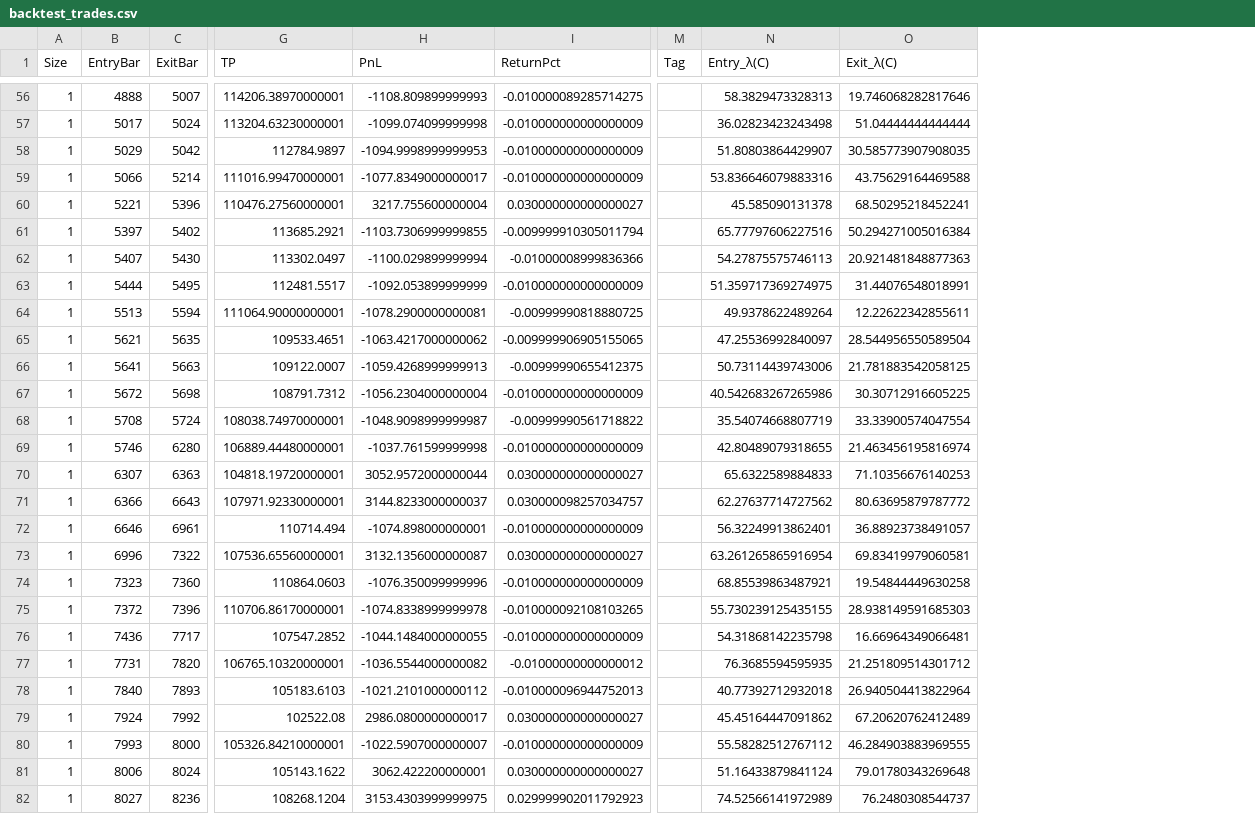
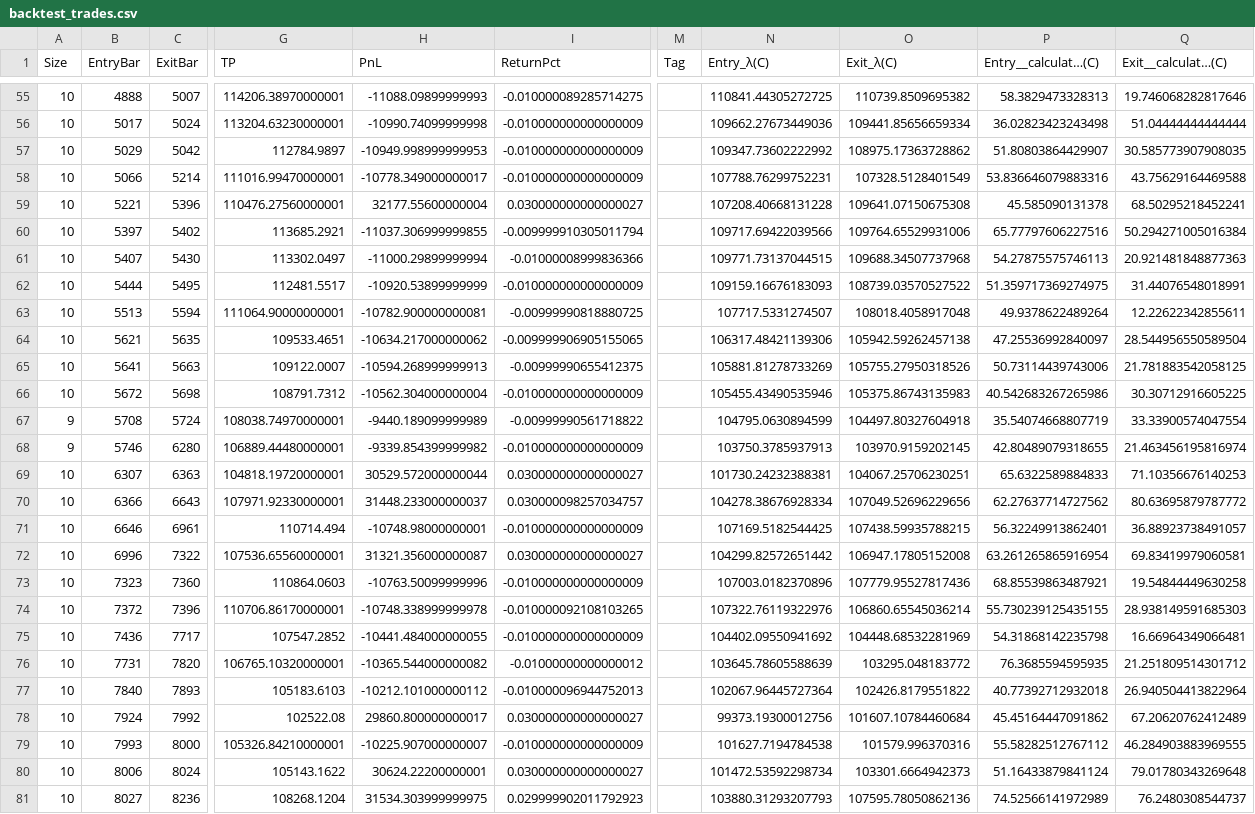
Before and after one commit to rishuvgorka/multi_tf_trading, a CSV file: ouFiles/backtest_trades.csv, drawn as a sheet; only a part is shown, gaps mark what is left out; addresses are those after the commit; the diff covers the shown part only; the diff names each change by its address in the sheet, - before the commit and + after, or states it on an @@ line.

```diff
--- a/ouFiles/backtest_trades.csv
+++ b/ouFiles/backtest_trades.csv
+column N (Entry_λ(C)), rows 55-81: 110841.44305272725 | 109662.27673449036 | 109347.73602222992 | 107788.76299752231 | 107208.40668131228 | 109717.69422039566 | 109771.73137044515 | 109159.16676183093 | 107717.5331274507 | 106317.48421139306 | 105881.81278733269 | 105455.43490535946 | 104795.0630894599 | 103750.3785937913 | 101730.24232388381 | 104278.38676928334 | 107169.5182544425 | 104299.82572651442 | 107003.0182370896 | 107322.76119322976 | 104402.09550941692 | 103645.78605588639 | 102067.96445727364 | 99373.19300012756 | 101627.7194784538 | 101472.53592298734 | 103880.31293207793
+column O (Exit_λ(C)), rows 55-81: 110739.8509695382 | 109441.85656659334 | 108975.17363728862 | 107328.5128401549 | 109641.07150675308 | 109764.65529931006 | 109688.34507737968 | 108739.03570527522 | 108018.4058917048 | 105942.59262457138 | 105755.27950318526 | 105375.86743135983 | 104497.80327604918 | 103970.9159202145 | 104067.25706230251 | 107049.52696229656 | 107438.59935788215 | 106947.17805152008 | 107779.95527817436 | 106860.65545036214 | 104448.68532281969 | 103295.048183772 | 102426.8179551822 | 101607.10784460684 | 101579.996370316 | 103301.6664942373 | 107595.78050862136
-P1: Entry_λ(C)
+P1: Entry__calculat…(C)
-Q1: Exit_λ(C)
+Q1: Exit__calculat…(C)
-A55:A66 (Size): 1
+A55:A66 (Size): 10
-H55 (PnL): -1108.809899999993
+H55 (PnL): -11088.09899999993
-H56 (PnL): -1099.074099999998
+H56 (PnL): -10990.74099999998
-H57 (PnL): -1094.9998999999953
+H57 (PnL): -10949.998999999953
-H58 (PnL): -1077.8349000000017
+H58 (PnL): -10778.349000000017
-H59 (PnL): 3217.755600000004
+H59 (PnL): 32177.55600000004
-H60 (PnL): -1103.7306999999855
+H60 (PnL): -11037.306999999855
-H61 (PnL): -1100.029899999994
+H61 (PnL): -11000.29899999994
-H62 (PnL): -1092.053899999999
+H62 (PnL): -10920.53899999999
-H63 (PnL): -1078.2900000000081
+H63 (PnL): -10782.900000000081
-H64 (PnL): -1063.4217000000062
+H64 (PnL): -10634.217000000062
-H65 (PnL): -1059.4268999999913
+H65 (PnL): -10594.268999999913
-H66 (PnL): -1056.2304000000004
+H66 (PnL): -10562.304000000004
-A67:A68 (Size): 1
+A67:A68 (Size): 9
-H67 (PnL): -1048.9098999999987
+H67 (PnL): -9440.189099999989
-H68 (PnL): -1037.761599999998
+H68 (PnL): -9339.854399999982
-A69:A81 (Size): 1
+A69:A81 (Size): 10
-H69 (PnL): 3052.9572000000044
+H69 (PnL): 30529.572000000044
-H70 (PnL): 3144.8233000000037
+H70 (PnL): 31448.233000000037
-H71 (PnL): -1074.898000000001
+H71 (PnL): -10748.98000000001
-H72 (PnL): 3132.1356000000087
+H72 (PnL): 31321.356000000087
-H73 (PnL): -1076.350099999996
+H73 (PnL): -10763.50099999996
-H74 (PnL): -1074.8338999999978
+H74 (PnL): -10748.338999999978
-H75 (PnL): -1044.1484000000055
+H75 (PnL): -10441.484000000055
-H76 (PnL): -1036.5544000000082
+H76 (PnL): -10365.544000000082
-H77 (PnL): -1021.2101000000112
+H77 (PnL): -10212.101000000112
-H78 (PnL): 2986.0800000000017
+H78 (PnL): 29860.800000000017
-H79 (PnL): -1022.5907000000007
+H79 (PnL): -10225.907000000007
-H80 (PnL): 3062.422200000001
+H80 (PnL): 30624.22200000001
-H81 (PnL): 3153.4303999999975
+H81 (PnL): 31534.303999999975
```
Also changed, not shown: 1 removed row and 108 edited cells elsewhere in this file, 7 other files.
